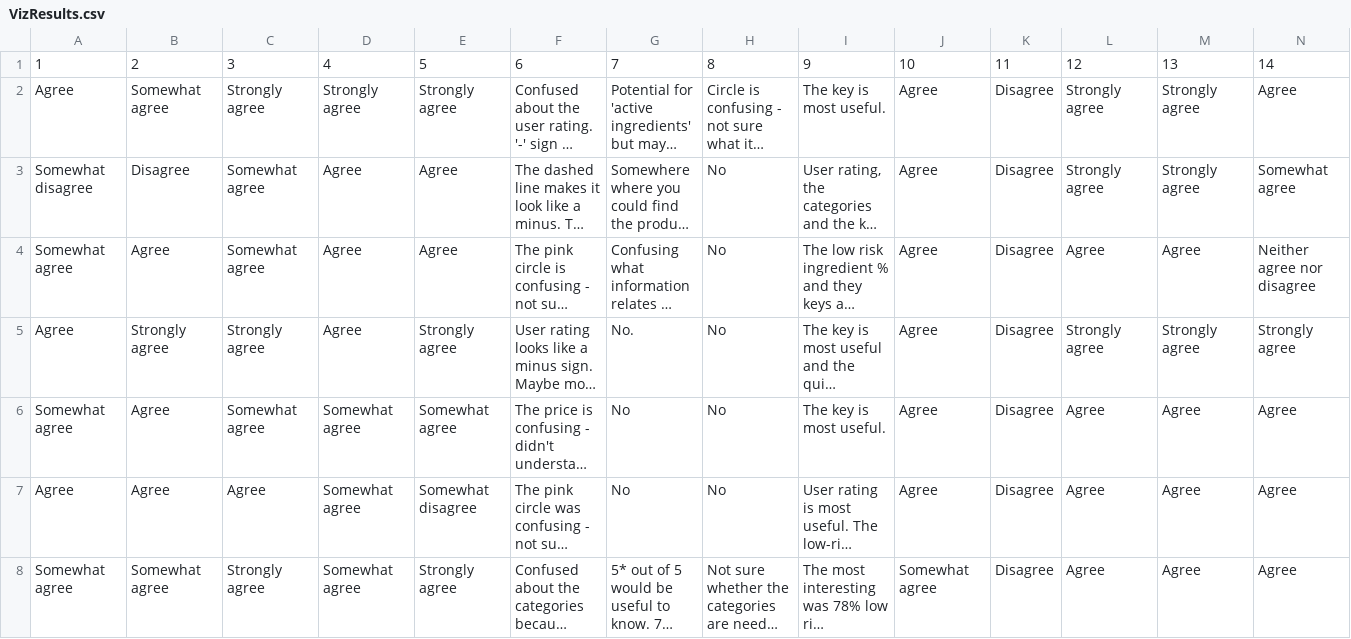
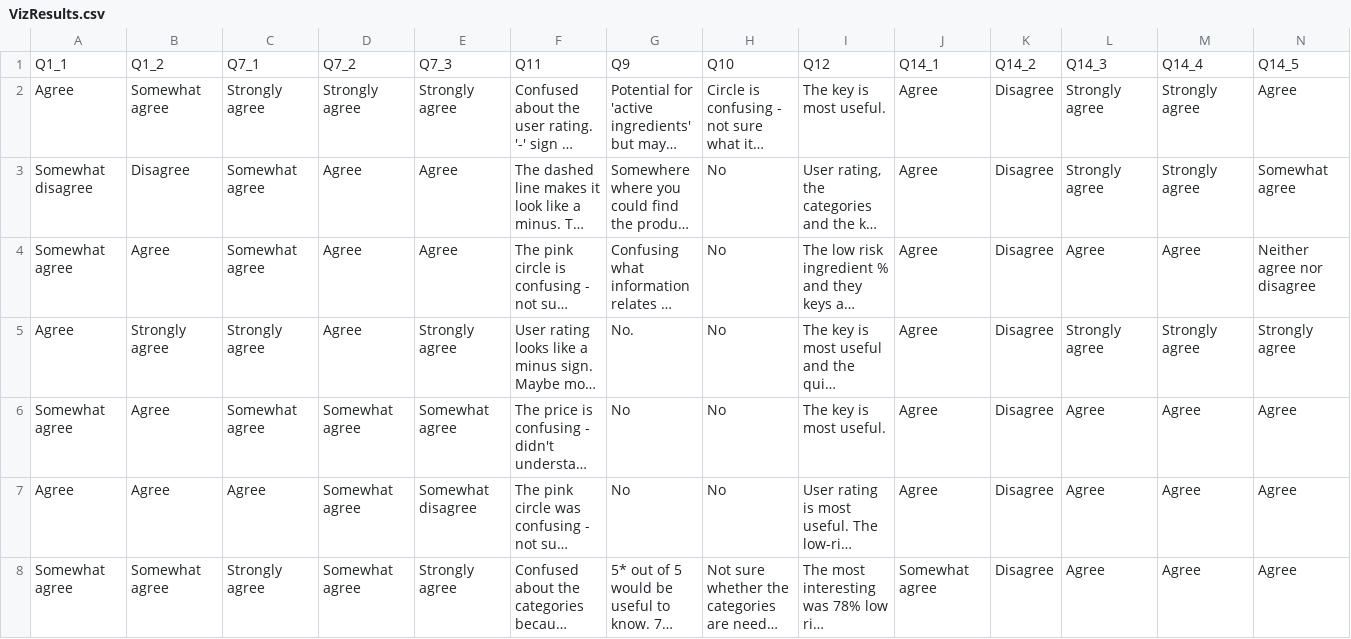
Before and after one commit to isabelbbeard/fp-python, a CSV file: data/VizResults.csv, drawn as a sheet; only a part is shown; long unchanged cells end in …; removed rows and columns are numbered as before the commit, all else as after; rows hold the shown columns only; the diff names each change by its address in the sheet, - before the commit and + after, or states it on an @@ line.

```diff
--- a/data/VizResults.csv
+++ b/data/VizResults.csv
-row 1: 1 | 2 | 3 | 4 | 5 | 6 | 7 | 8 | 9 | 10 | 11 | 12 | 13 | 14
+row 1: Q1_1 | Q1_2 | Q7_1 | Q7_2 | Q7_3 | Q11 | Q9 | Q10 | Q12 | Q14_1 | Q14_2 | Q14_3 | Q14_4 | Q14_5
```
Also changed, not shown: data/VizResults_key.csv, 1 other file.
